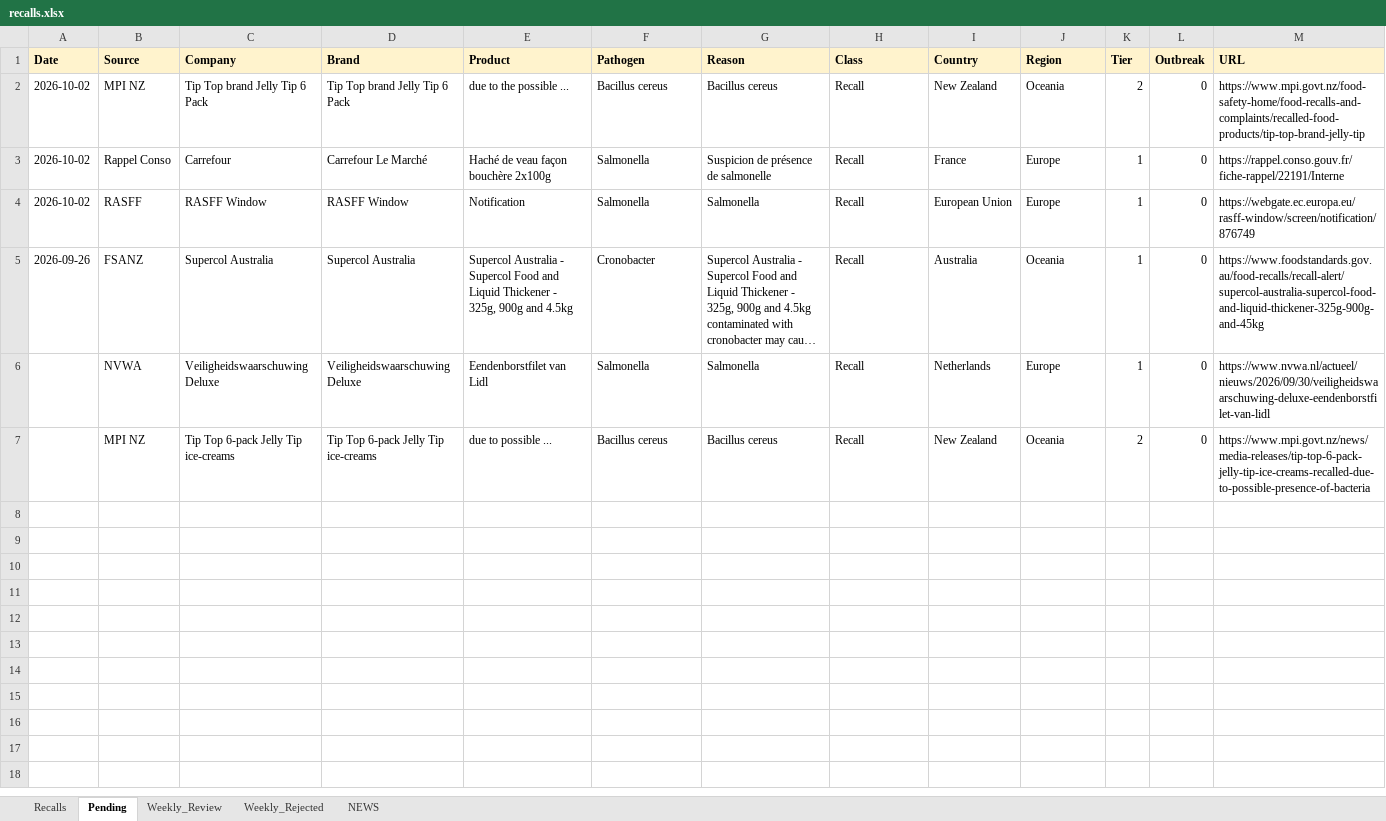
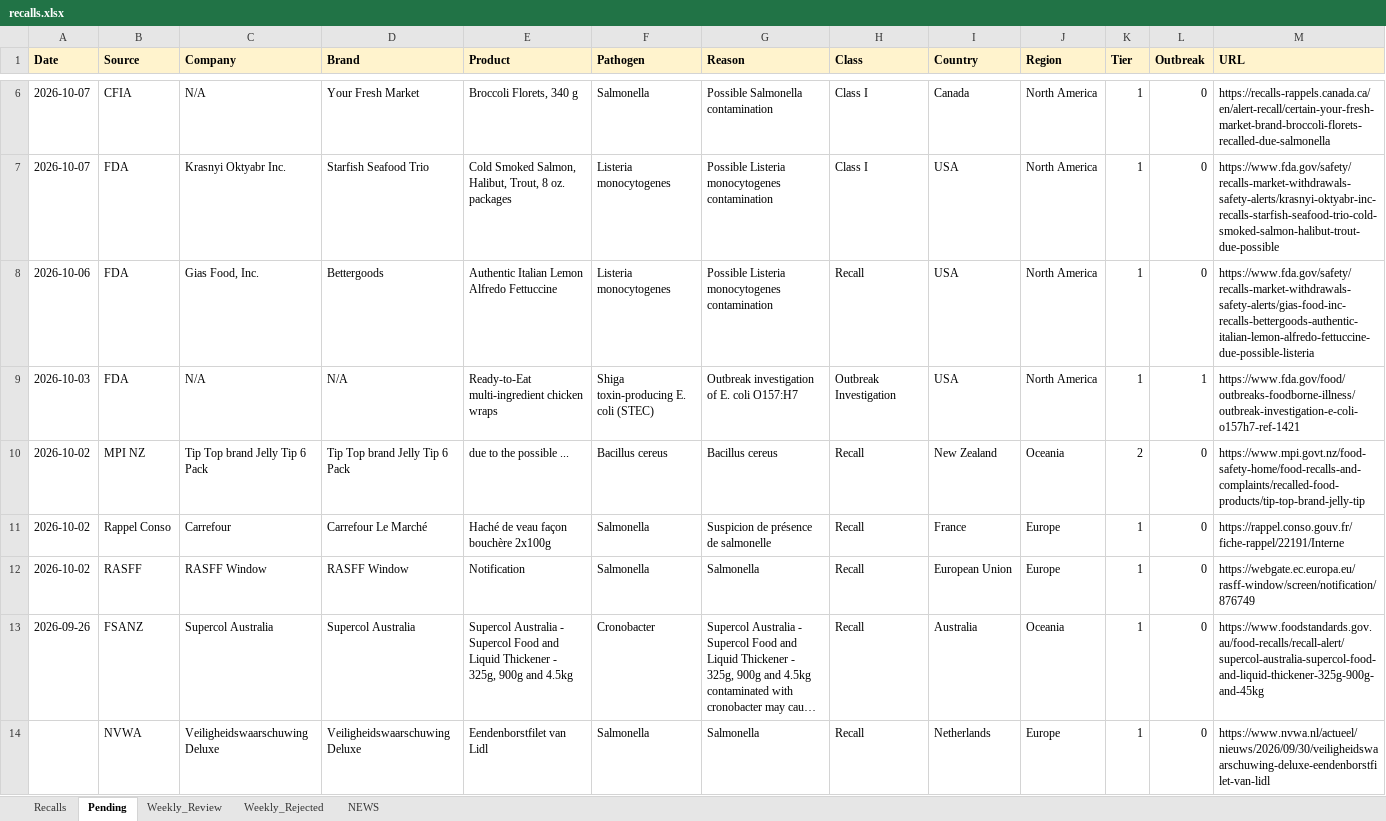
Before and after one commit to Visitune/FOOD-SAFETY-HORIZON-SCAN, an Excel workbook: docs/data/recalls.xlsx, sheet Pending, drawn as a sheet; only a part is shown, gaps mark what is left out; the shorter side is filled out with more unchanged rows; long unchanged cells end in …; values as stored, in another font and other column widths than the file's, no borders; rows hold the shown columns only; the diff covers the shown part only; the diff names each change by its address in the sheet, - before the commit and + after, or states it on an @@ line.

Commit message:
Gemini gap-finder: +8 rows to Pending (2026-10-10T00:29:36Z)

```diff
--- a/docs/data/recalls.xlsx (sheet Pending)
+++ b/docs/data/recalls.xlsx (sheet Pending)
+row 6: 2026-10-07 | CFIA | N/A | Your Fresh Market | Broccoli Florets, 340 g | Salmonella | Possible Salmonella contamination | Class I | Canada | North America | 1 | 0 | https://recalls-rappels.canada.ca/en/alert-recall/certain-your-fresh-market-brand-broccoli-florets-recalled-due-salmonella
+row 7: 2026-10-07 | FDA | Krasnyi Oktyabr Inc. | Starfish Seafood Trio | Cold Smoked Salmon, Halibut, Trout, 8 oz. packages | Listeria monocytogenes | Possible Listeria monocytogenes contamination | Class I | USA | North America | 1 | 0 | https://www.fda.gov/safety/recalls-market-withdrawals-safety-alerts/krasnyi-oktyabr-inc-recalls-starfish-seafood-trio-cold-smoked-salmon-halibut-trout-due-possible
+row 8: 2026-10-06 | FDA | Gias Food, Inc. | Bettergoods | Authentic Italian Lemon Alfredo Fettuccine | Listeria monocytogenes | Possible Listeria monocytogenes contamination | Recall | USA | North America | 1 | 0 | https://www.fda.gov/safety/recalls-market-withdrawals-safety-alerts/gias-food-inc-recalls-bettergoods-authentic-italian-lemon-alfredo-fettuccine-due-possible-listeria
+row 9: 2026-10-03 | FDA | N/A | N/A | Ready-to-Eat multi-ingredient chicken wraps | Shiga toxin-producing E. coli (STEC) | Outbreak investigation of E. coli O157:H7 | Outbreak Investigation | USA | North America | 1 | 1 | https://www.fda.gov/food/outbreaks-foodborne-illness/outbreak-investigation-e-coli-o157h7-ref-1421
```
Also changed, not shown: 4 added rows elsewhere in this sheet.
